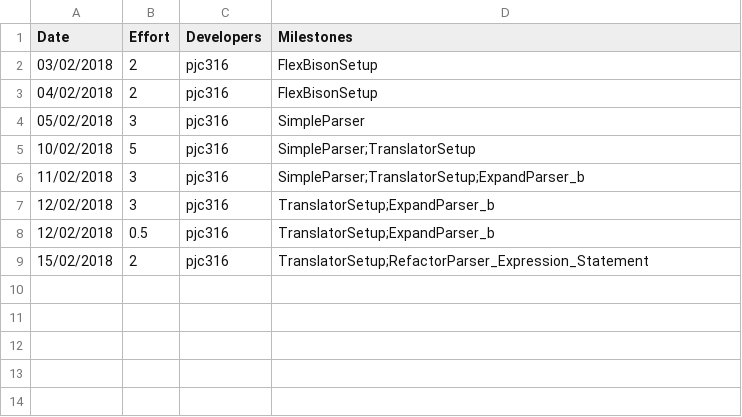
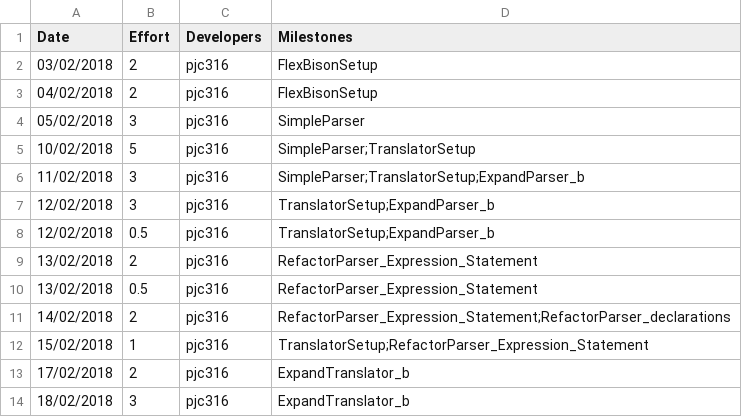
Before and after one commit to patrickjohncyh/C90-compiler, a CSV file: management/effort-log.csv, drawn as a sheet.

```diff
--- a/management/effort-log.csv
+++ b/management/effort-log.csv
@@ -8,2 +8,7 @@ Date,Effort,Developers,Milestones
 12/02/2018,0.5,pjc316,TranslatorSetup;ExpandParser_b
-15/02/2018,2,pjc316,TranslatorSetup;RefactorParser_Expression_Statement
+13/02/2018,2,pjc316,RefactorParser_Expression_Statement
+13/02/2018,0.5,pjc316,RefactorParser_Expression_Statement
+14/02/2018,2,pjc316,RefactorParser_Expression_Statement;RefactorParser_declarations
+15/02/2018,1,pjc316,TranslatorSetup;RefactorParser_Expression_Statement
+17/02/2018,2,pjc316,ExpandTranslator_b
+18/02/2018,3,pjc316,ExpandTranslator_b
```
Also changed, not shown: management/milestones.csv, management/schedule.csv, 32 other files.
